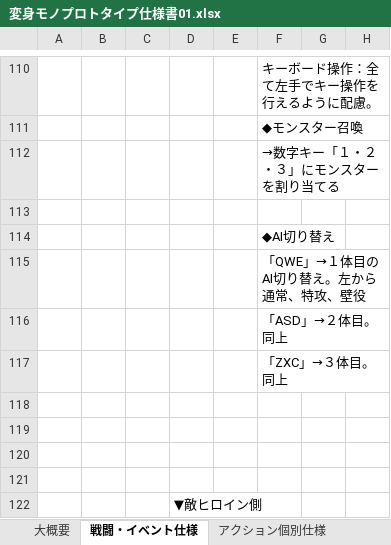
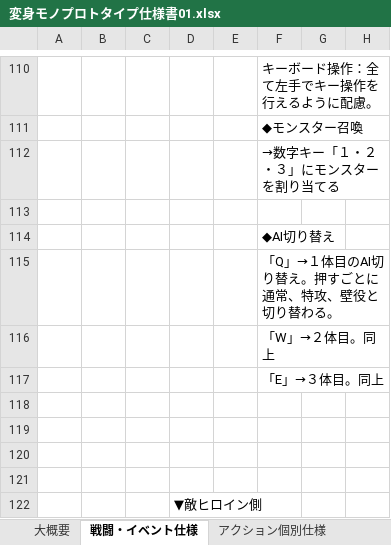
Before and after one commit to BigBridgeAroundFlat/origin, an Excel workbook: Document/変身モノプロトタイプ仕様書01.xlsx, sheet 戦闘・イベント仕様, drawn as a sheet; only a part is shown, gaps mark what is left out; values as stored, in another font and other column widths than the file's, no borders; charts and pictures not drawn; the diff names each change by its address in the sheet, - before the commit and + after, or states it on an @@ line.

```diff
--- a/Document/変身モノプロトタイプ仕様書01.xlsx (sheet 戦闘・イベント仕様)
+++ b/Document/変身モノプロトタイプ仕様書01.xlsx (sheet 戦闘・イベント仕様)
-F115: 「QWE」→１体目のAI切り替え。左から通常、特攻、壁役
+F115: 「Q」→１体目のAI切り替え。押すごとに通常、特攻、壁役と切り替わる。
-F116: 「ASD」→２体目。同上
+F116: 「W」→２体目。同上
-F117: 「ZXC」→３体目。同上
+F117: 「E」→３体目。同上
```
Also changed, not shown: charts or pictures, 22 other files.
